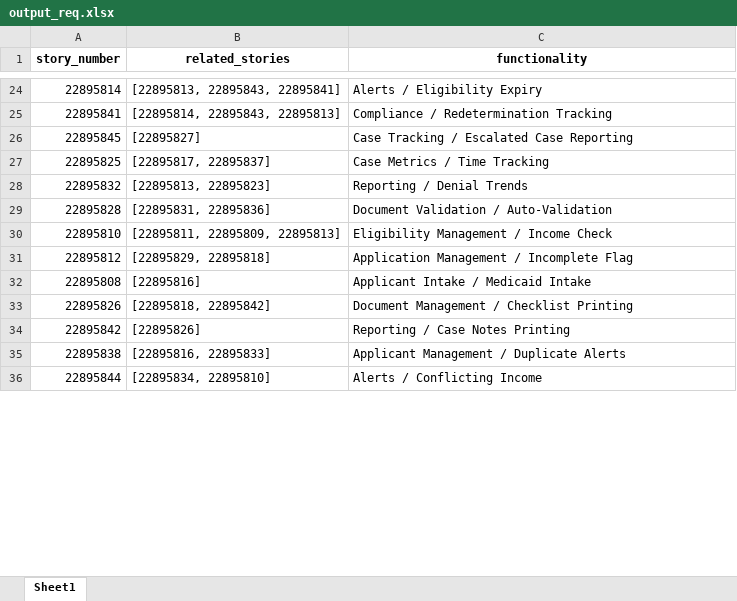
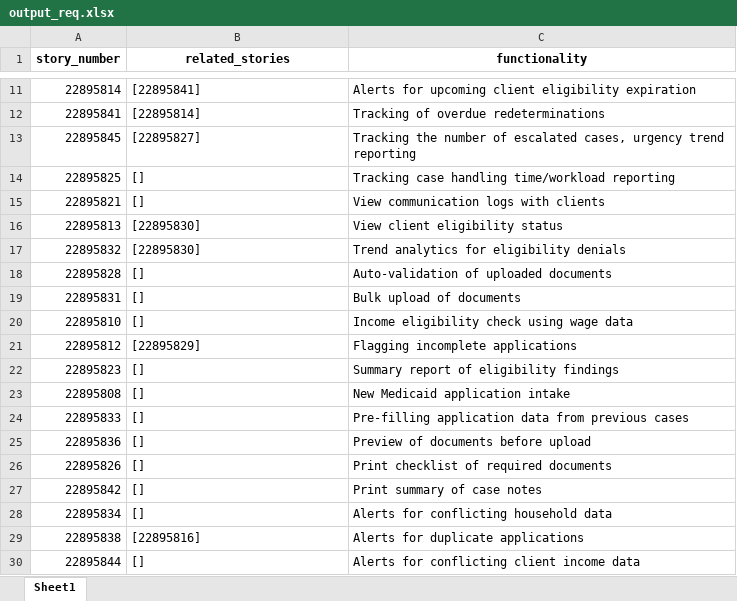
Before and after one commit to apakkan/QEIntern2025, an Excel workbook: output_req.xlsx, sheet Sheet1, drawn as a sheet; only a part is shown, gaps mark what is left out; values as stored, in another font and other column widths than the file's, no borders; addresses are those after the commit; the diff covers the shown part only; the diff names each change by its address in the sheet, - before the commit and + after, or states it on an @@ line.

```diff
--- a/output_req.xlsx (sheet Sheet1)
+++ b/output_req.xlsx (sheet Sheet1)
-B11 (related_stories): [22895813, 22895843, 22895841]
+B11 (related_stories): [22895841]
-C11 (functionality): Alerts / Eligibility Expiry
+C11 (functionality): Alerts for upcoming client eligibility expiration
-B12 (related_stories): [22895814, 22895843, 22895813]
+B12 (related_stories): [22895814]
-C12 (functionality): Compliance / Redetermination Tracking
+C12 (functionality): Tracking of overdue redeterminations
-C13 (functionality): Case Tracking / Escalated Case Reporting
+C13 (functionality): Tracking the number of escalated cases, urgency trend reporting
-B14 (related_stories): [22895817, 22895837]
+B14 (related_stories): []
-C14 (functionality): Case Metrics / Time Tracking
+C14 (functionality): Tracking case handling time/workload reporting
+row 15: 22895821 | [] | View communication logs with clients
+row 16: 22895813 | [22895830] | View client eligibility status
-B17 (related_stories): [22895813, 22895823]
+B17 (related_stories): [22895830]
-C17 (functionality): Reporting / Denial Trends
+C17 (functionality): Trend analytics for eligibility denials
-B18 (related_stories): [22895831, 22895836]
+B18 (related_stories): []
-C18 (functionality): Document Validation / Auto-Validation
+C18 (functionality): Auto-validation of uploaded documents
+row 19: 22895831 | [] | Bulk upload of documents
-B20 (related_stories): [22895811, 22895809, 22895813]
+B20 (related_stories): []
-C20 (functionality): Eligibility Management / Income Check
+C20 (functionality): Income eligibility check using wage data
-B21 (related_stories): [22895829, 22895818]
+B21 (related_stories): [22895829]
-C21 (functionality): Application Management / Incomplete Flag
+C21 (functionality): Flagging incomplete applications
+row 22: 22895823 | [] | Summary report of eligibility findings
-B23 (related_stories): [22895816]
+B23 (related_stories): []
-C23 (functionality): Applicant Intake / Medicaid Intake
+C23 (functionality): New Medicaid application intake
+row 24: 22895833 | [] | Pre-filling application data from previous cases
+row 25: 22895836 | [] | Preview of documents before upload
-B26 (related_stories): [22895818, 22895842]
+B26 (related_stories): []
-C26 (functionality): Document Management / Checklist Printing
+C26 (functionality): Print checklist of required documents
-B27 (related_stories): [22895826]
+B27 (related_stories): []
-C27 (functionality): Reporting / Case Notes Printing
+C27 (functionality): Print summary of case notes
+row 28: 22895834 | [] | Alerts for conflicting household data
-B29 (related_stories): [22895816, 22895833]
+B29 (related_stories): [22895816]
-C29 (functionality): Applicant Management / Duplicate Alerts
+C29 (functionality): Alerts for duplicate applications
-B30 (related_stories): [22895834, 22895810]
+B30 (related_stories): []
-C30 (functionality): Alerts / Conflicting Income
+C30 (functionality): Alerts for conflicting client income data
```
Also changed, not shown: 10 added rows, 17 removed rows and 19 edited cells elsewhere in this sheet, output_test_cases.xlsx.
